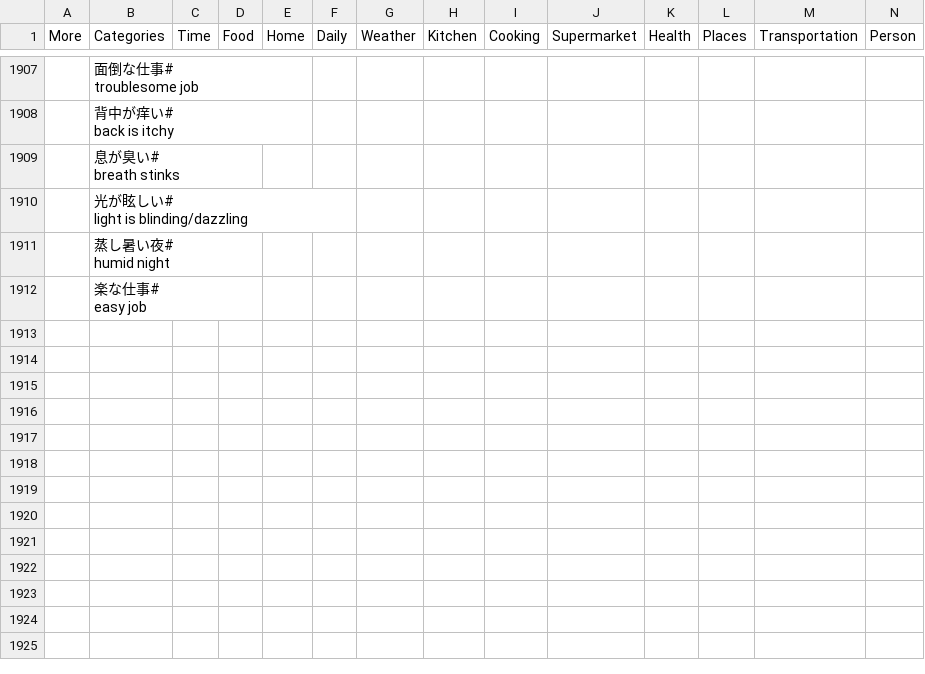
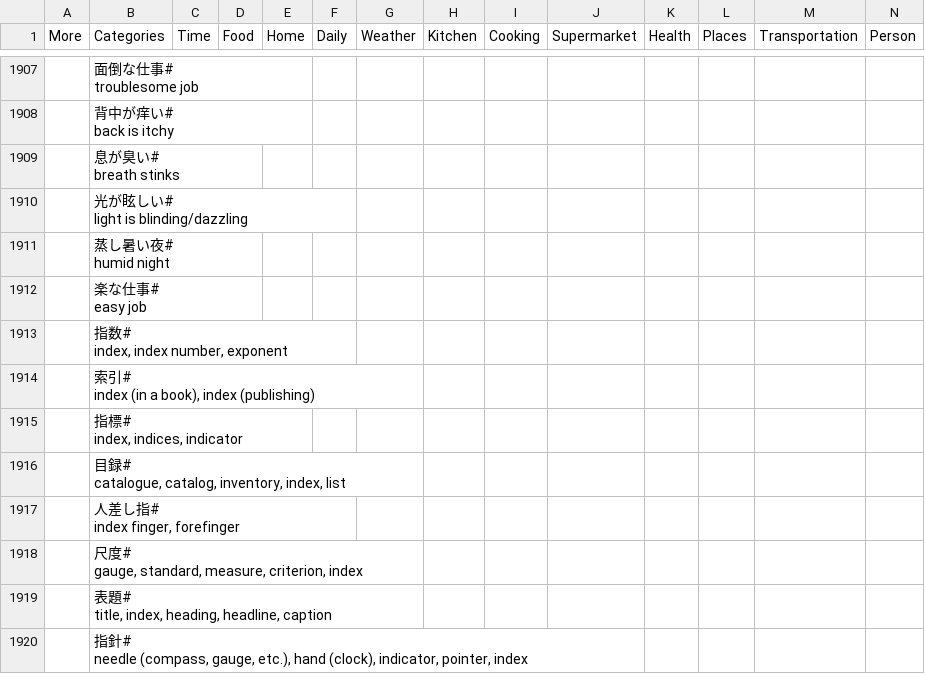
Before and after one commit to rexesian/nihongo, a CSV file: docs/rdata/Sheet 49-VCBT1.csv, drawn as a sheet; only a part is shown, gaps mark what is left out; rows hold the shown columns only; ↵ is a line break in a cell; the diff names each change by its address in the sheet, - before the commit and + after, or states it on an @@ line.

```diff
--- a/docs/rdata/Sheet 49-VCBT1.csv
+++ b/docs/rdata/Sheet 49-VCBT1.csv
+row 1913:  | 指数# ↵ index, index number, exponent
+row 1914:  | 索引# ↵ index (in a book), index (publishing)
+row 1915:  | 指標# ↵ index, indices, indicator
+row 1916:  | 目録# ↵ catalogue, catalog, inventory, index, list
+row 1917:  | 人差し指# ↵ index finger, forefinger
+row 1918:  | 尺度# ↵ gauge, standard, measure, criterion, index
+row 1919:  | 表題# ↵ title, index, heading, headline, caption
+row 1920:  | 指針# ↵ needle (compass, gauge, etc.), hand (clock), indicator, pointer, index
```
Also changed, not shown: docs/rdata/Sheet 66-KNJDU.csv, rdata/Sheet 49-VCBT1.csv, 4 other files.
